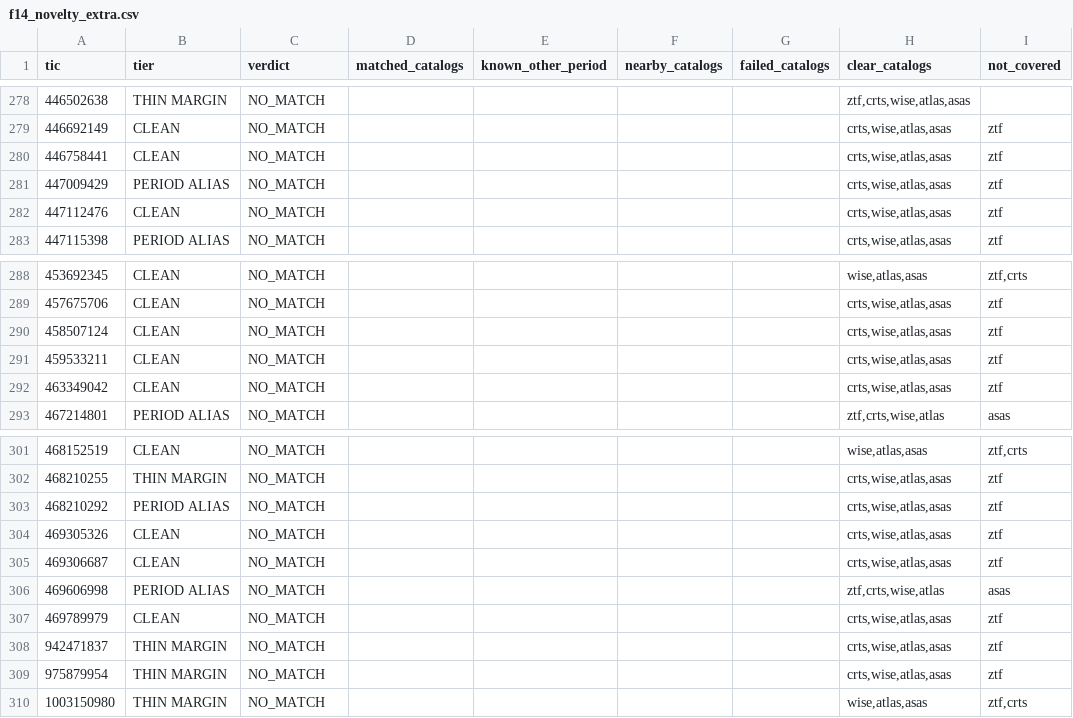
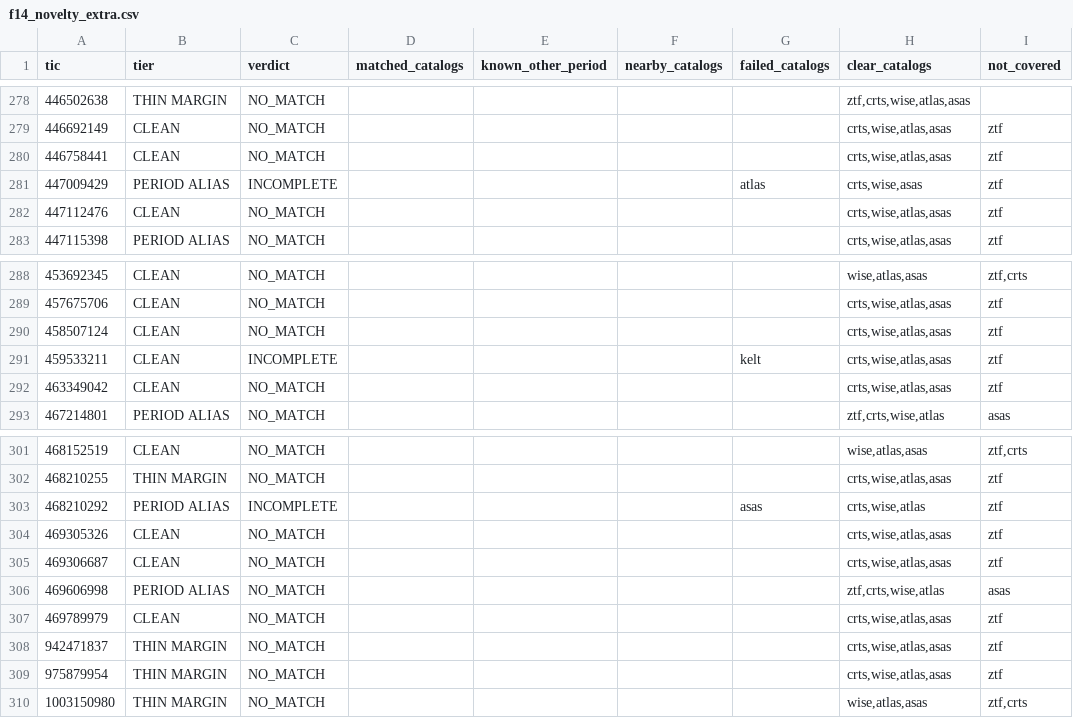
Before and after one commit to sushrutdixit23/star-vetter, a CSV file: data/processed/f14_novelty_extra.csv, drawn as a sheet; only a part is shown, gaps mark what is left out.

```diff
--- a/data/processed/f14_novelty_extra.csv
+++ b/data/processed/f14_novelty_extra.csv
@@ -280,3 +280,3 @@ tic,tier,verdict,matched_catalogs,known_other_period,nearby_catalogs,failed_cata
 446758441,CLEAN,NO_MATCH,,,,,"crts,wise,atlas,asas",ztf
-447009429,PERIOD ALIAS,NO_MATCH,,,,,"crts,wise,atlas,asas",ztf
+447009429,PERIOD ALIAS,INCOMPLETE,,,,atlas,"crts,wise,asas",ztf
 447112476,CLEAN,NO_MATCH,,,,,"crts,wise,atlas,asas",ztf
@@ -290,3 +290,3 @@ tic,tier,verdict,matched_catalogs,known_other_period,nearby_catalogs,failed_cata
 458507124,CLEAN,NO_MATCH,,,,,"crts,wise,atlas,asas",ztf
-459533211,CLEAN,NO_MATCH,,,,,"crts,wise,atlas,asas",ztf
+459533211,CLEAN,INCOMPLETE,,,,kelt,"crts,wise,atlas,asas",ztf
 463349042,CLEAN,NO_MATCH,,,,,"crts,wise,atlas,asas",ztf
@@ -302,3 +302,3 @@ tic,tier,verdict,matched_catalogs,known_other_period,nearby_catalogs,failed_cata
 468210255,THIN MARGIN,NO_MATCH,,,,,"crts,wise,atlas,asas",ztf
-468210292,PERIOD ALIAS,NO_MATCH,,,,,"crts,wise,atlas,asas",ztf
+468210292,PERIOD ALIAS,INCOMPLETE,,,,asas,"crts,wise,atlas",ztf
 469305326,CLEAN,NO_MATCH,,,,,"crts,wise,atlas,asas",ztf
```
Also changed, not shown: data/processed/diag_blend_results.csv, data/processed/f14_extra_catalogs.csv, 45 other files.
